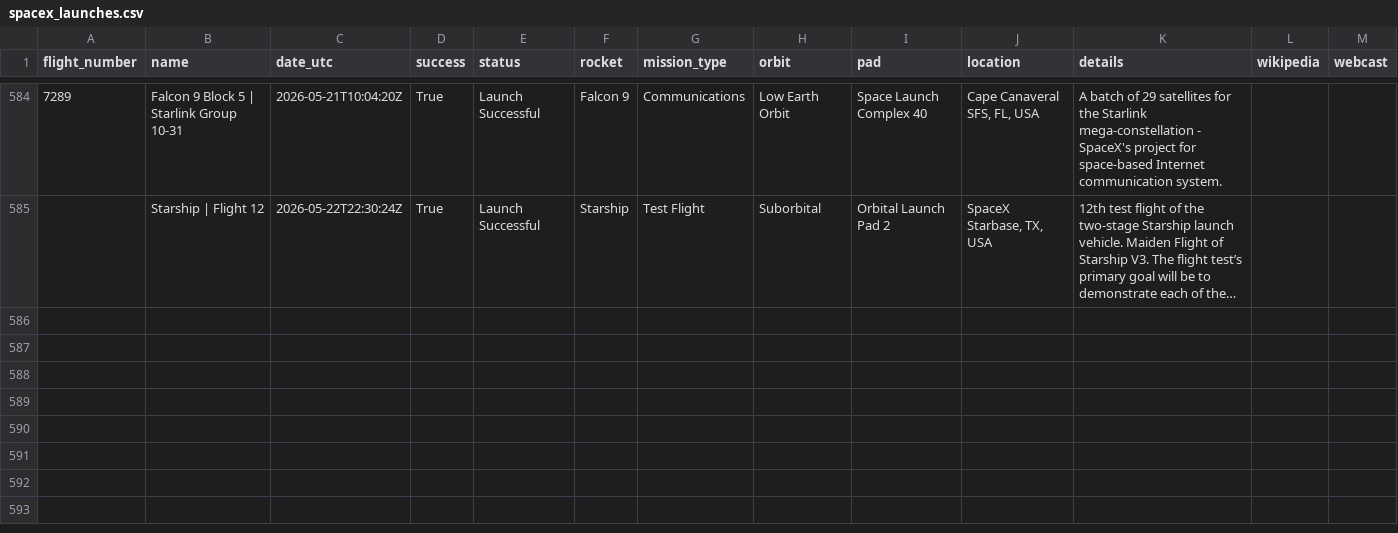
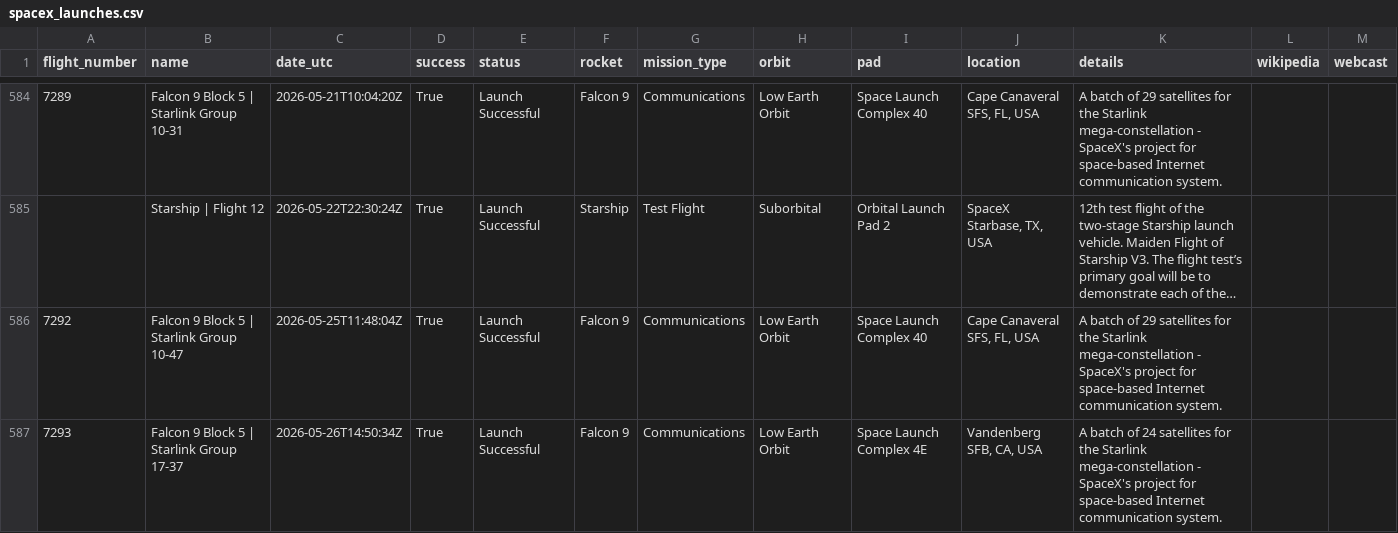
Before and after one commit to thinkervis/free-api-data-science-edu, a CSV file: data/spacex_launches.csv, drawn as a sheet; only a part is shown, gaps mark what is left out; long unchanged cells end in …; the diff names each change by its address in the sheet, - before the commit and + after, or states it on an @@ line.

```diff
--- a/data/spacex_launches.csv
+++ b/data/spacex_launches.csv
+row 586: 7292 | Falcon 9 Block 5 | Starlink Group 10-47 | 2026-05-25T11:48:04Z | True | Launch Successful | Falcon 9 | Communications | Low Earth Orbit | Space Launch Complex 40 | Cape Canaveral SFS, FL, USA | A batch of 29 satellites for the Starlink mega-constellation - SpaceX's project for space-based Internet communication system.
+row 587: 7293 | Falcon 9 Block 5 | Starlink Group 17-37 | 2026-05-26T14:50:34Z | True | Launch Successful | Falcon 9 | Communications | Low Earth Orbit | Space Launch Complex 4E | Vandenberg SFB, CA, USA | A batch of 24 satellites for the Starlink mega-constellation - SpaceX's project for space-based Internet communication system.
```
Also changed, not shown: data/cdc_places_health_sample.csv, data/mlb_schedule.csv, 55 other files.
